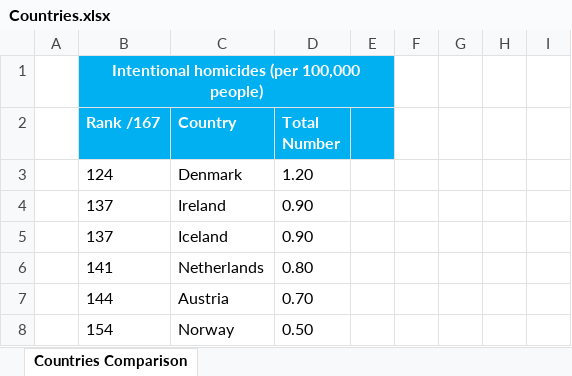
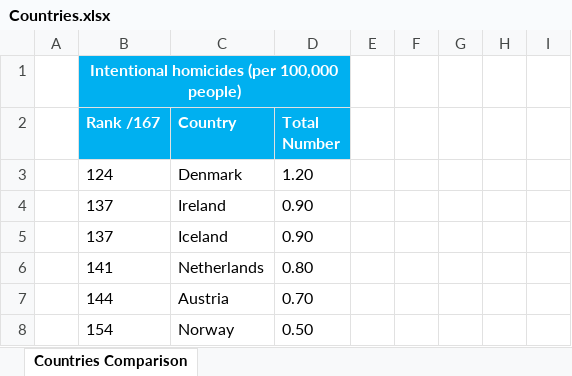
Before and after one commit to likejeppy/likejeppy.github.io, an Excel workbook: webdownload/files/Countries.xlsx, sheet Countries Comparison, drawn as a sheet; only a part is shown; values as stored, in another font and other column widths than the file's, no borders; conditional formats not drawn; the diff names each change by its address in the sheet, - before the commit and + after, or states it on an @@ line.

Commit message:
Update Countries.xlsx

```diff
--- a/webdownload/files/Countries.xlsx (sheet Countries Comparison)
+++ b/webdownload/files/Countries.xlsx (sheet Countries Comparison)
-B1:E1 merged
+B1:D1 merged
-E1:E2 fill: #00B0F0
+E1:E2 fill: none
```
